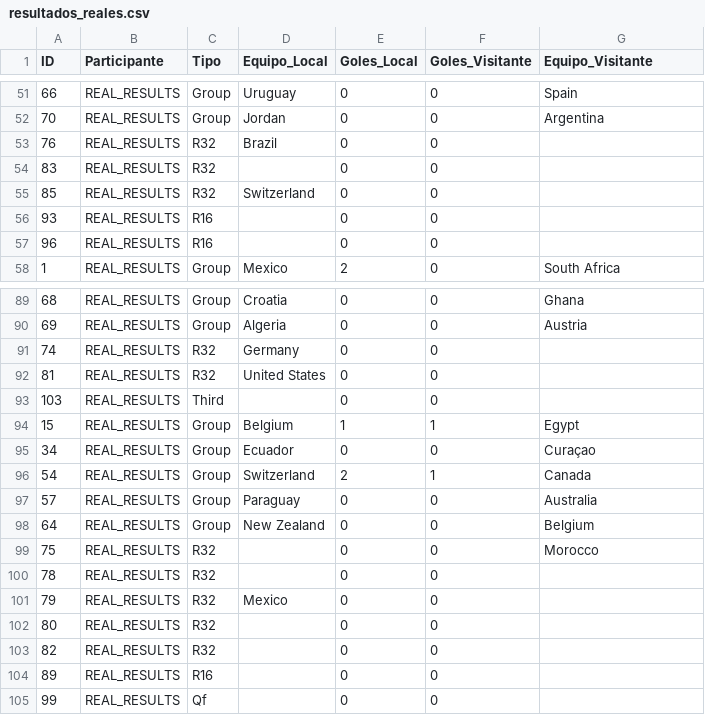
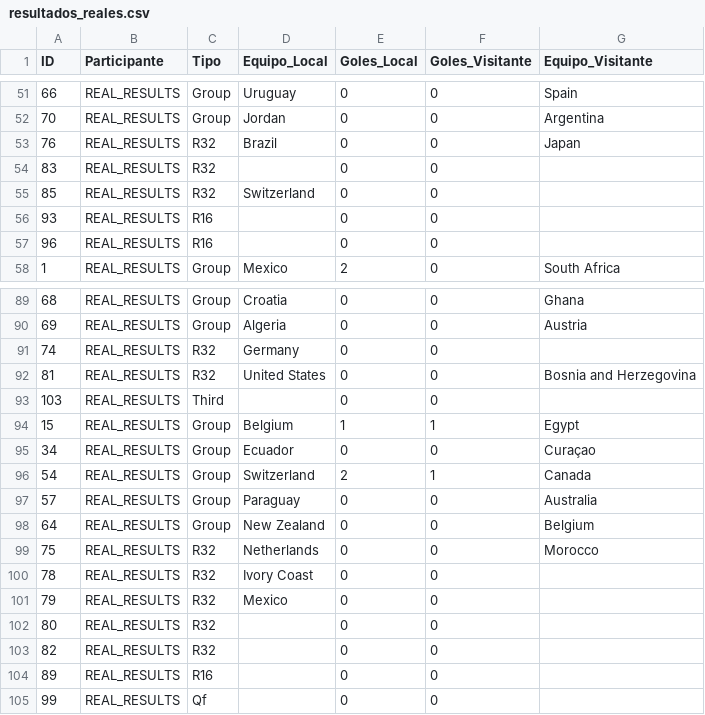
Before and after one commit to Ojedalatronico/porra, a CSV file: data/resultados_reales.csv, drawn as a sheet; only a part is shown, gaps mark what is left out.

```diff
--- a/data/resultados_reales.csv
+++ b/data/resultados_reales.csv
@@ -52,3 +52,3 @@
 70,REAL_RESULTS,Group,Jordan,0,0,Argentina
-76,REAL_RESULTS,R32,Brazil,0,0,
+76,REAL_RESULTS,R32,Brazil,0,0,Japan
 83,REAL_RESULTS,R32,,0,0,
@@ -91,3 +91,3 @@
 74,REAL_RESULTS,R32,Germany,0,0,
-81,REAL_RESULTS,R32,United States,0,0,
+81,REAL_RESULTS,R32,United States,0,0,Bosnia and Herzegovina
 103,REAL_RESULTS,Third,,0,0,
@@ -98,4 +98,4 @@
 64,REAL_RESULTS,Group,New Zealand,0,0,Belgium
-75,REAL_RESULTS,R32,,0,0,Morocco
-78,REAL_RESULTS,R32,,0,0,
+75,REAL_RESULTS,R32,Netherlands,0,0,Morocco
+78,REAL_RESULTS,R32,Ivory Coast,0,0,
 79,REAL_RESULTS,R32,Mexico,0,0,
```
Also changed, not shown: 1 other file.
